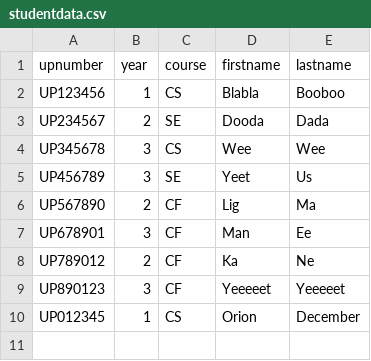
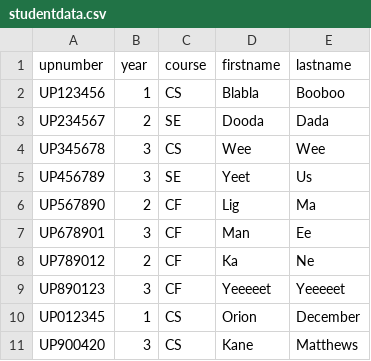
Before and after one commit to UP900420/DiscordRoleBot, a CSV file: src/csv/studentdata.csv, drawn as a sheet.

Commit message:
Making automated system work with entry of UP numbers with csv file.

```diff
--- a/src/csv/studentdata.csv
+++ b/src/csv/studentdata.csv
@@ -10 +10,2 @@ UP890123,3,CF,Yeeeeet,Yeeeeet
 UP012345,1,CS,Orion,December
+UP900420,3,CS,Kane,Matthews
```
Also changed, not shown: 1 other file.
